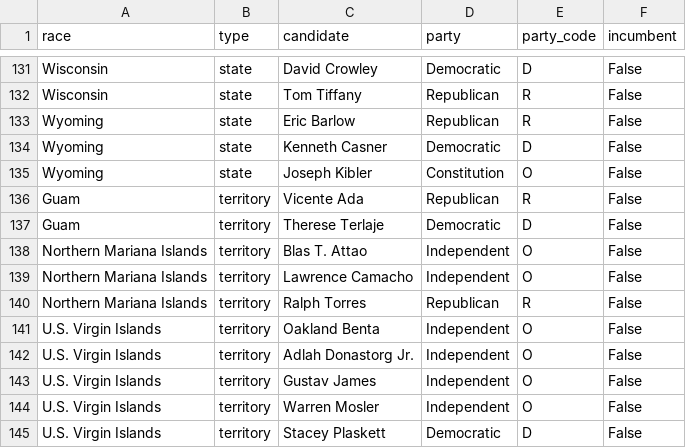
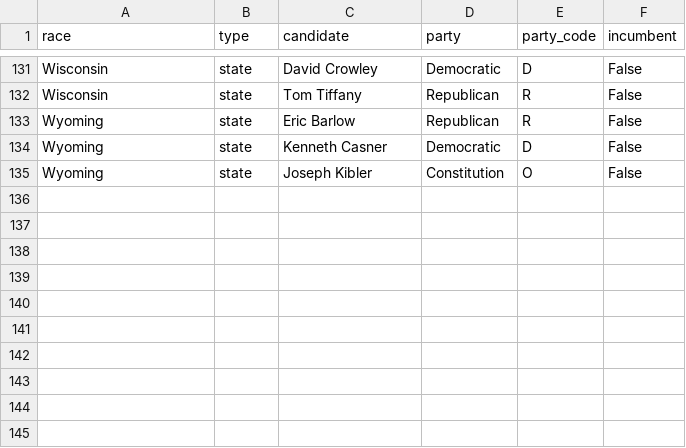
Before and after one commit to rallan-vijval/sta2453-us-midterm-forecast, a CSV file: data/01-raw_data/governor_candidates_2026.csv, drawn as a sheet; only a part is shown, gaps mark what is left out.

```diff
--- a/data/01-raw_data/governor_candidates_2026.csv
+++ b/data/01-raw_data/governor_candidates_2026.csv
@@ -135,11 +135 @@ Wyoming,state,Kenneth Casner,Democratic,D,False
 Wyoming,state,Joseph Kibler,Constitution,O,False
-Guam,territory,Vicente Ada,Republican,R,False
-Guam,territory,Therese Terlaje,Democratic,D,False
-Northern Mariana Islands,territory,Blas T. Attao,Independent,O,False
-Northern Mariana Islands,territory,Lawrence Camacho,Independent,O,False
-Northern Mariana Islands,territory,Ralph Torres,Republican,R,False
-U.S. Virgin Islands,territory,Oakland Benta,Independent,O,False
-U.S. Virgin Islands,territory,Adlah Donastorg Jr.,Independent,O,False
-U.S. Virgin Islands,territory,Gustav James,Independent,O,False
-U.S. Virgin Islands,territory,Warren Mosler,Independent,O,False
-U.S. Virgin Islands,territory,Stacey Plaskett,Democratic,D,False
```
Also changed, not shown: data/01-raw_data/download_log.csv, data/01-raw_data/governor_races_2026.csv, 13 other files.
